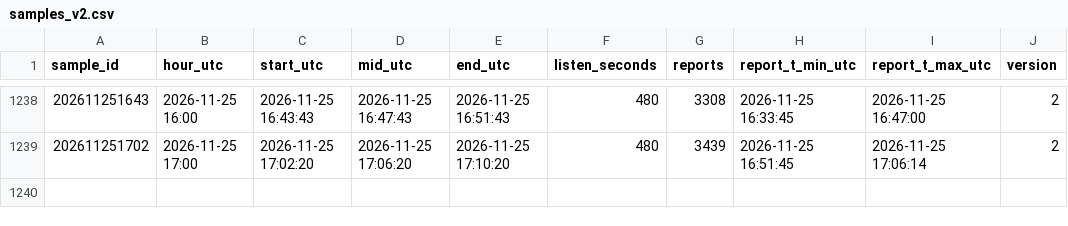
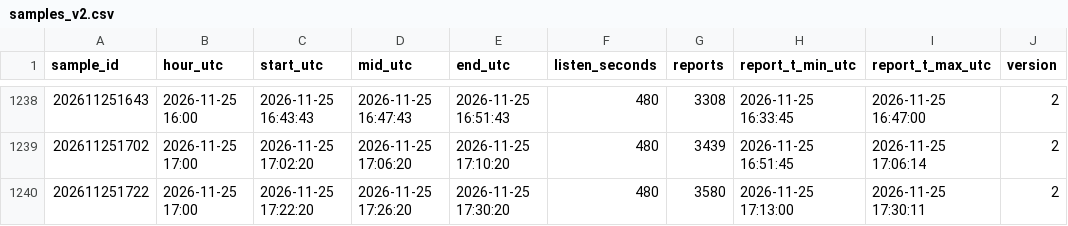
Before and after one commit to ja1bbe/propagation, a CSV file: data/samples_v2.csv, drawn as a sheet; only a part is shown, gaps mark what is left out.

```diff
--- a/data/samples_v2.csv
+++ b/data/samples_v2.csv
@@ -1239 +1239,2 @@ sample_id,hour_utc,start_utc,mid_utc,end_utc,listen_seconds,reports,report_t_min
 202611251702,2026-11-25 17:00,2026-11-25 17:02:20,2026-11-25 17:06:20,2026-11-25 17:10:20,480,3439,2026-11-25 16:51:45,2026-11-25 17:06:14,2
+202611251722,2026-11-25 17:00,2026-11-25 17:22:20,2026-11-25 17:26:20,2026-11-25 17:30:20,480,3580,2026-11-25 17:13:00,2026-11-25 17:30:11,2
```
Also changed, not shown: data/spacewx/2026-11.csv, 5 other files.
